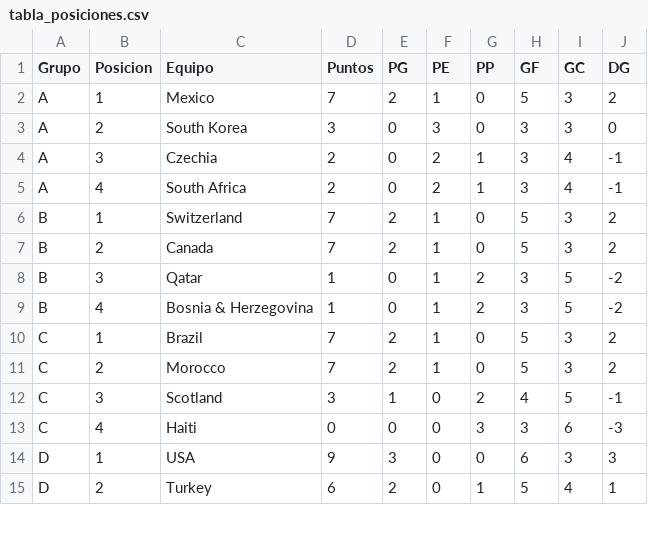
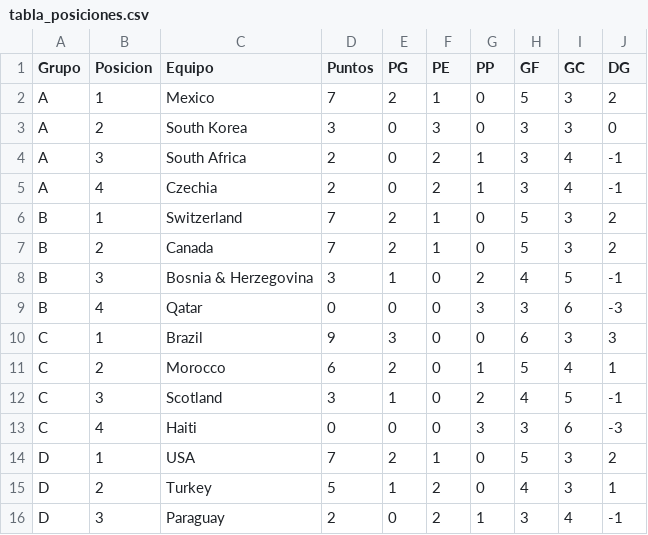
Before and after one commit to lucasjch/resultados-mundial, a CSV file: prode_mundial/output/tabla_posiciones.csv, drawn as a sheet; only a part is shown; the diff covers the shown part only.

```diff
--- a/prode_mundial/output/tabla_posiciones.csv
+++ b/prode_mundial/output/tabla_posiciones.csv
@@ -3,13 +3,14 @@ A,1,Mexico,7,2,1,0,5,3,2
 A,2,South Korea,3,0,3,0,3,3,0
-A,3,Czechia,2,0,2,1,3,4,-1
-A,4,South Africa,2,0,2,1,3,4,-1
+A,3,South Africa,2,0,2,1,3,4,-1
+A,4,Czechia,2,0,2,1,3,4,-1
 B,1,Switzerland,7,2,1,0,5,3,2
 B,2,Canada,7,2,1,0,5,3,2
-B,3,Qatar,1,0,1,2,3,5,-2
-B,4,Bosnia & Herzegovina,1,0,1,2,3,5,-2
-C,1,Brazil,7,2,1,0,5,3,2
-C,2,Morocco,7,2,1,0,5,3,2
+B,3,Bosnia & Herzegovina,3,1,0,2,4,5,-1
+B,4,Qatar,0,0,0,3,3,6,-3
+C,1,Brazil,9,3,0,0,6,3,3
+C,2,Morocco,6,2,0,1,5,4,1
 C,3,Scotland,3,1,0,2,4,5,-1
 C,4,Haiti,0,0,0,3,3,6,-3
-D,1,USA,9,3,0,0,6,3,3
-D,2,Turkey,6,2,0,1,5,4,1
+D,1,USA,7,2,1,0,5,3,2
+D,2,Turkey,5,1,2,0,4,3,1
+D,3,Paraguay,2,0,2,1,3,4,-1
```
Also changed, not shown: 4 added rows, 5 removed rows and 20 edited cells elsewhere in this file, prode_mundial/output/eliminatorias.csv, prode_mundial/output/fase_grupos.csv, 6 other files.
